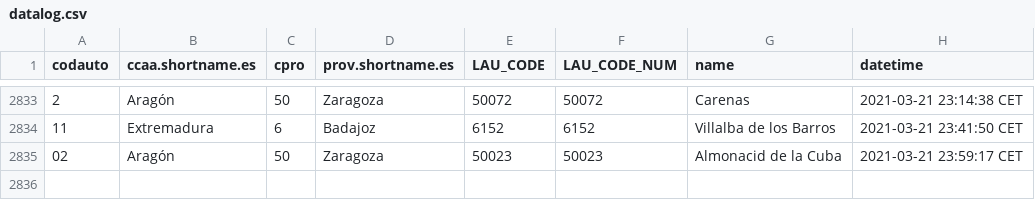
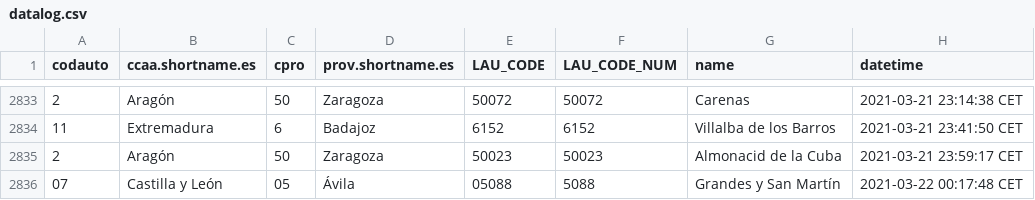
Before and after one commit to dieghernan/spain-munic-bot, a CSV file: assets/datalog.csv, drawn as a sheet; only a part is shown, gaps mark what is left out.

```diff
--- a/assets/datalog.csv
+++ b/assets/datalog.csv
@@ -2834,2 +2834,3 @@
 "11","Extremadura","6","Badajoz","6152",6152,"Villalba de los Barros","2021-03-21 23:41:50 CET"
-"02","Aragón","50","Zaragoza","50023",50023,"Almonacid de la Cuba","2021-03-21 23:59:17 CET"
+"2","Aragón","50","Zaragoza","50023",50023,"Almonacid de la Cuba","2021-03-21 23:59:17 CET"
+"07","Castilla y León","05","Ávila","05088",5088,"Grandes y San Martín","2021-03-22 00:17:48 CET"
```
Also changed, not shown: 7 other files.
